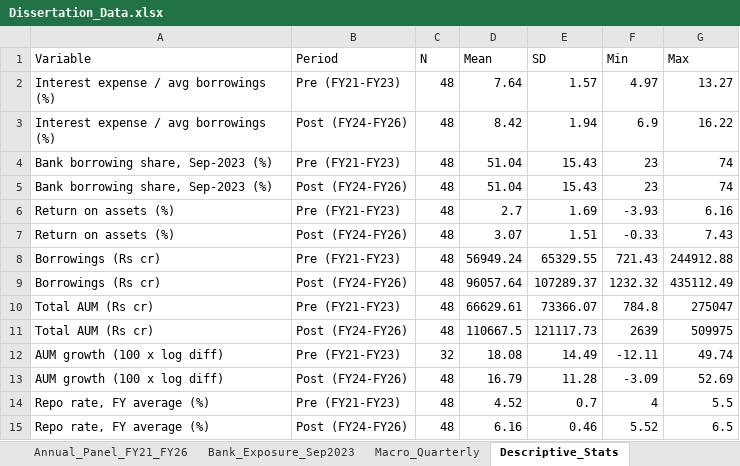
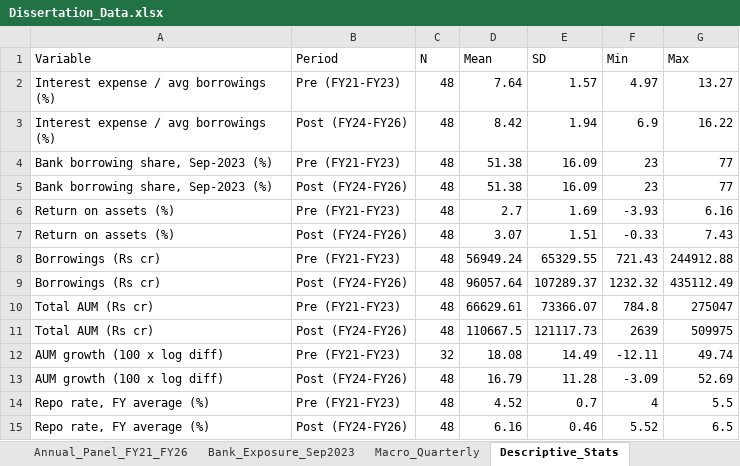
Before and after one commit to nityamgupta173/Claude-Dissertation, an Excel workbook: Dissertation_Data.xlsx, sheet Descriptive_Stats, drawn as a sheet; values as stored, in another font and other column widths than the file's, no borders; the diff names each change by its address in the sheet, - before the commit and + after, or states it on an @@ line.

```diff
--- a/Dissertation_Data.xlsx (sheet Descriptive_Stats)
+++ b/Dissertation_Data.xlsx (sheet Descriptive_Stats)
-D4:D5 (Mean): 51.04
+D4:D5 (Mean): 51.38
-E4:E5 (SD): 15.43
+E4:E5 (SD): 16.09
-G4:G5 (Max): 74
+G4:G5 (Max): 77
```
Also changed, not shown: sheet Annual_Panel_FY21_FY26, sheet Regression_Results, sheet Leave_One_Out, sheet Event_Year_Results, sheet Variable_Dictionary, 27 other files.
